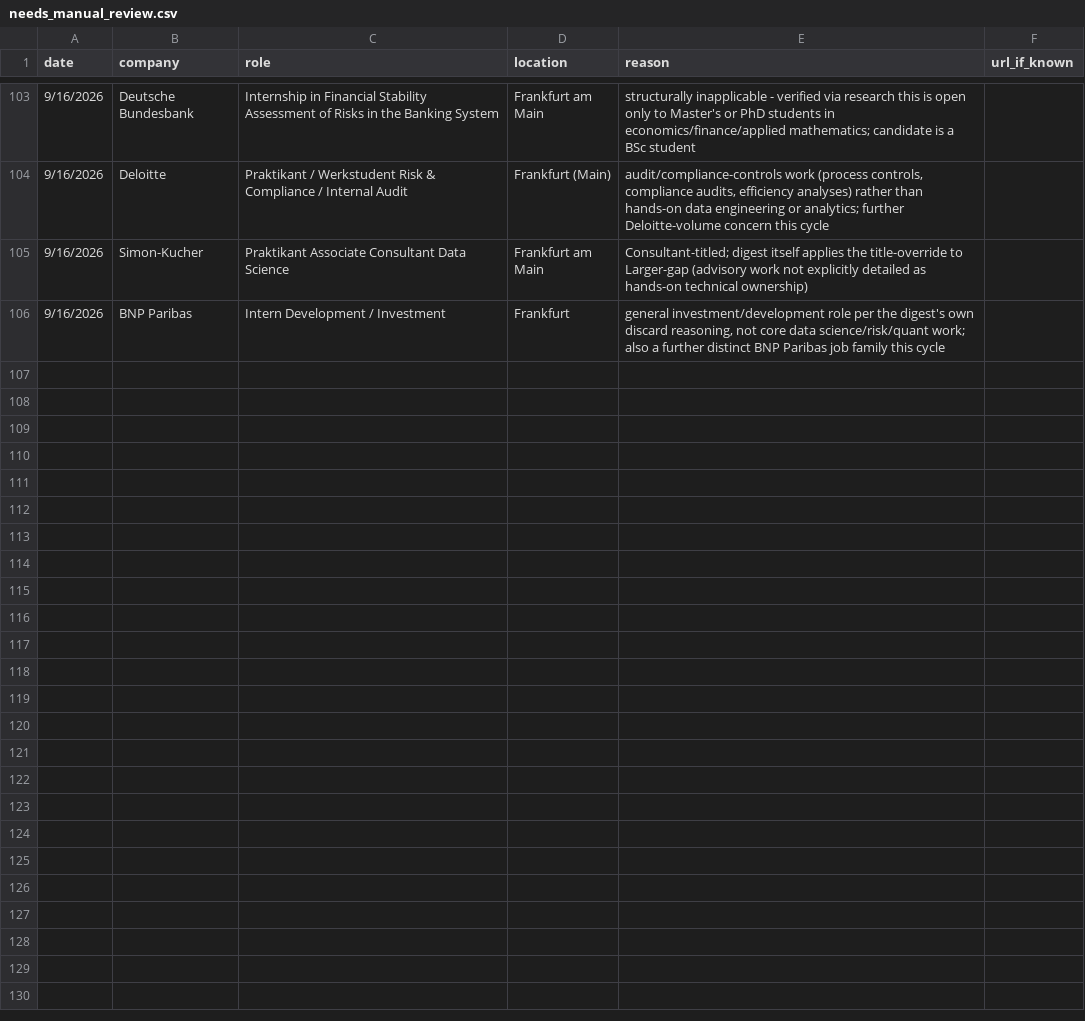
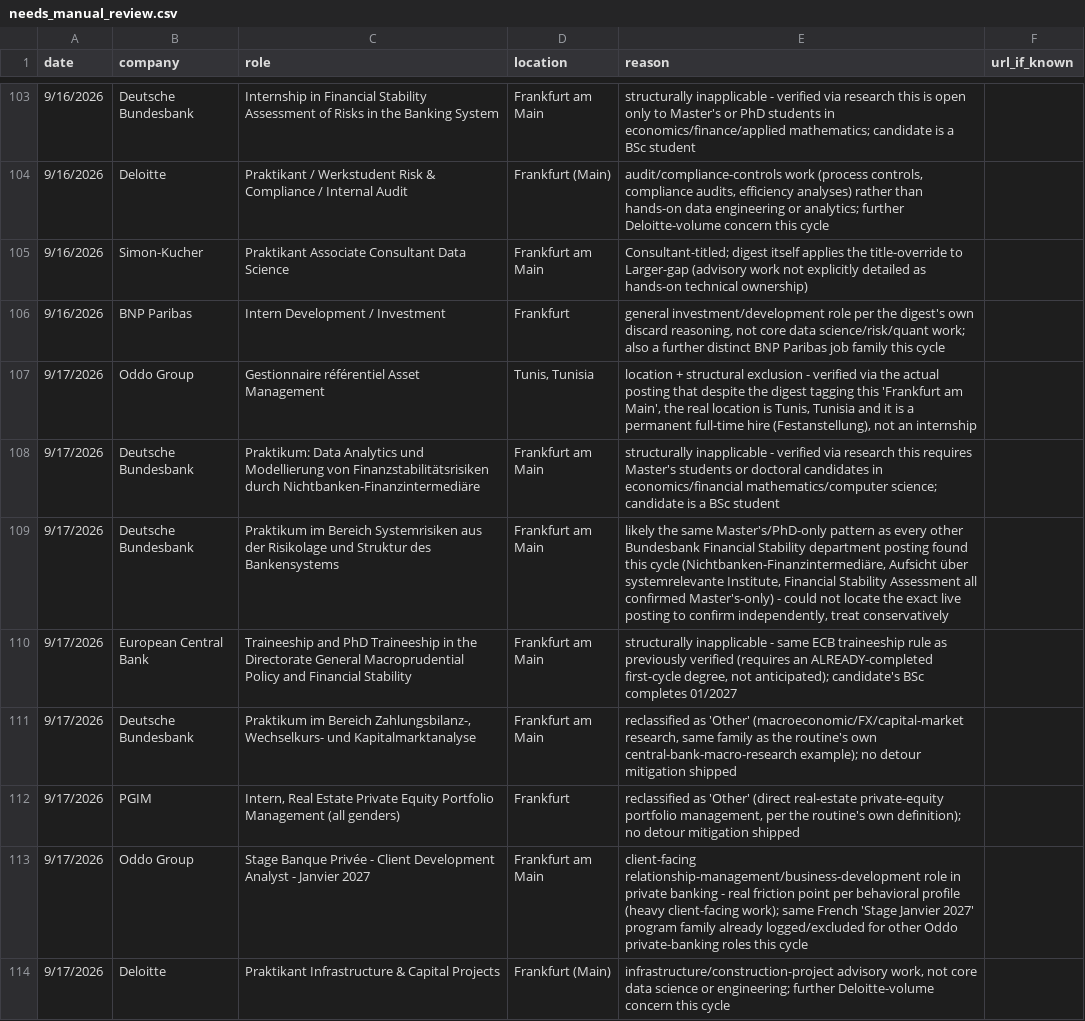
Before and after one commit to LorenaOrtizSolana/ai-job-search-1, a CSV file: job_scraper/needs_manual_review.csv, drawn as a sheet; only a part is shown, gaps mark what is left out; the diff names each change by its address in the sheet, - before the commit and + after, or states it on an @@ line.

```diff
--- a/job_scraper/needs_manual_review.csv
+++ b/job_scraper/needs_manual_review.csv
+row 107: 9/17/2026 | Oddo Group | Gestionnaire référentiel Asset Management | Tunis, Tunisia | location + structural exclusion - verified via the actual posting that despite the digest tagging this 'Frankfurt am Main', the real location is Tunis, Tunisia and it is a permanent full-time hire (Festanstellung), not an internship
+row 108: 9/17/2026 | Deutsche Bundesbank | Praktikum: Data Analytics und Modellierung von Finanzstabilitätsrisiken durch Nichtbanken-Finanzintermediäre | Frankfurt am Main | structurally inapplicable - verified via research this requires Master's students or doctoral candidates in economics/financial mathematics/computer science; candidate is a BSc student
+row 109: 9/17/2026 | Deutsche Bundesbank | Praktikum im Bereich Systemrisiken aus der Risikolage und Struktur des Bankensystems | Frankfurt am Main | likely the same Master's/PhD-only pattern as every other Bundesbank Financial Stability department posting found this cycle (Nichtbanken-Finanzintermediäre, Aufsicht über systemrelevante Institute, Financial Stability Assessment all confirmed Master's-only) - could not locate the exact live posting to confirm independently, treat conservatively
+row 110: 9/17/2026 | European Central Bank | Traineeship and PhD Traineeship in the Directorate General Macroprudential Policy and Financial Stability | Frankfurt am Main | structurally inapplicable - same ECB traineeship rule as previously verified (requires an ALREADY-completed first-cycle degree, not anticipated); candidate's BSc completes 01/2027
+row 111: 9/17/2026 | Deutsche Bundesbank | Praktikum im Bereich Zahlungsbilanz-, Wechselkurs- und Kapitalmarktanalyse | Frankfurt am Main | reclassified as 'Other' (macroeconomic/FX/capital-market research, same family as the routine's own central-bank-macro-research example); no detour mitigation shipped
+row 112: 9/17/2026 | PGIM | Intern, Real Estate Private Equity Portfolio Management (all genders) | Frankfurt | reclassified as 'Other' (direct real-estate private-equity portfolio management, per the routine's own definition); no detour mitigation shipped
+row 113: 9/17/2026 | Oddo Group | Stage Banque Privée - Client Development Analyst - Janvier 2027 | Frankfurt am Main | client-facing relationship-management/business-development role in private banking - real friction point per behavioral profile (heavy client-facing work); same French 'Stage Janvier 2027' program family already logged/excluded for other Oddo private-banking roles this cycle
+row 114: 9/17/2026 | Deloitte | Praktikant Infrastructure & Capital Projects | Frankfurt (Main) | infrastructure/construction-project advisory work, not core data science or engineering; further Deloitte-volume concern this cycle
```
